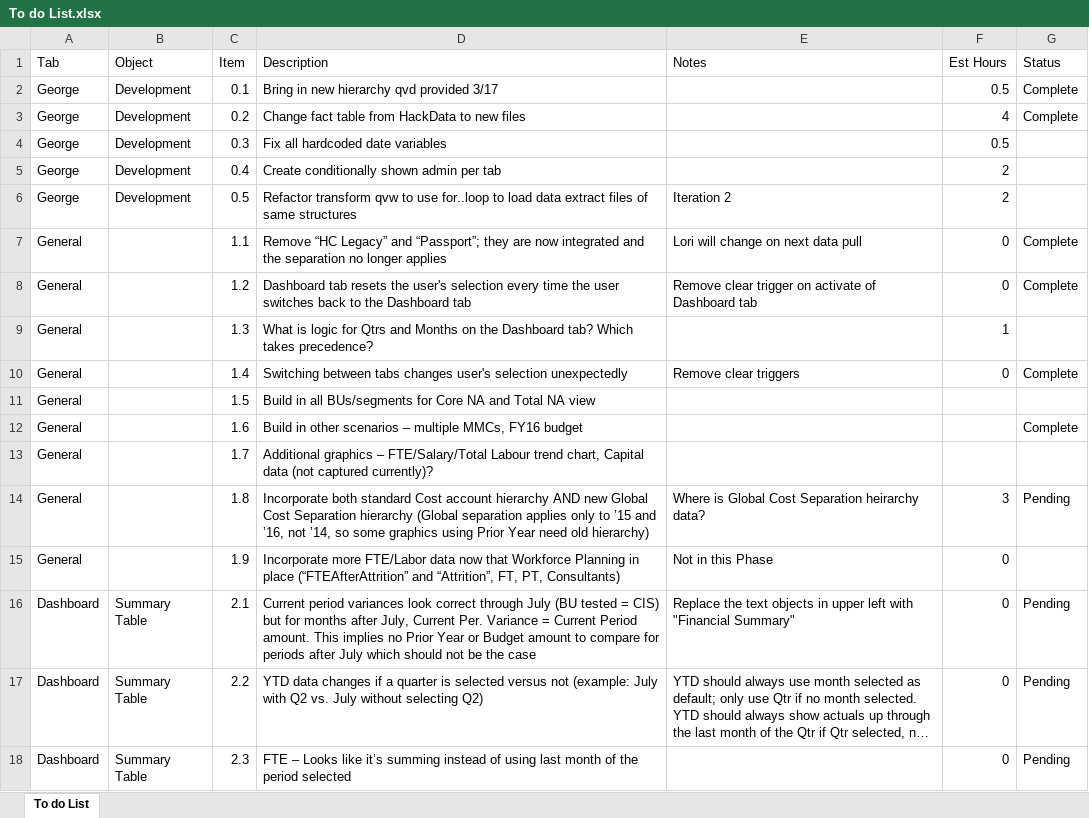
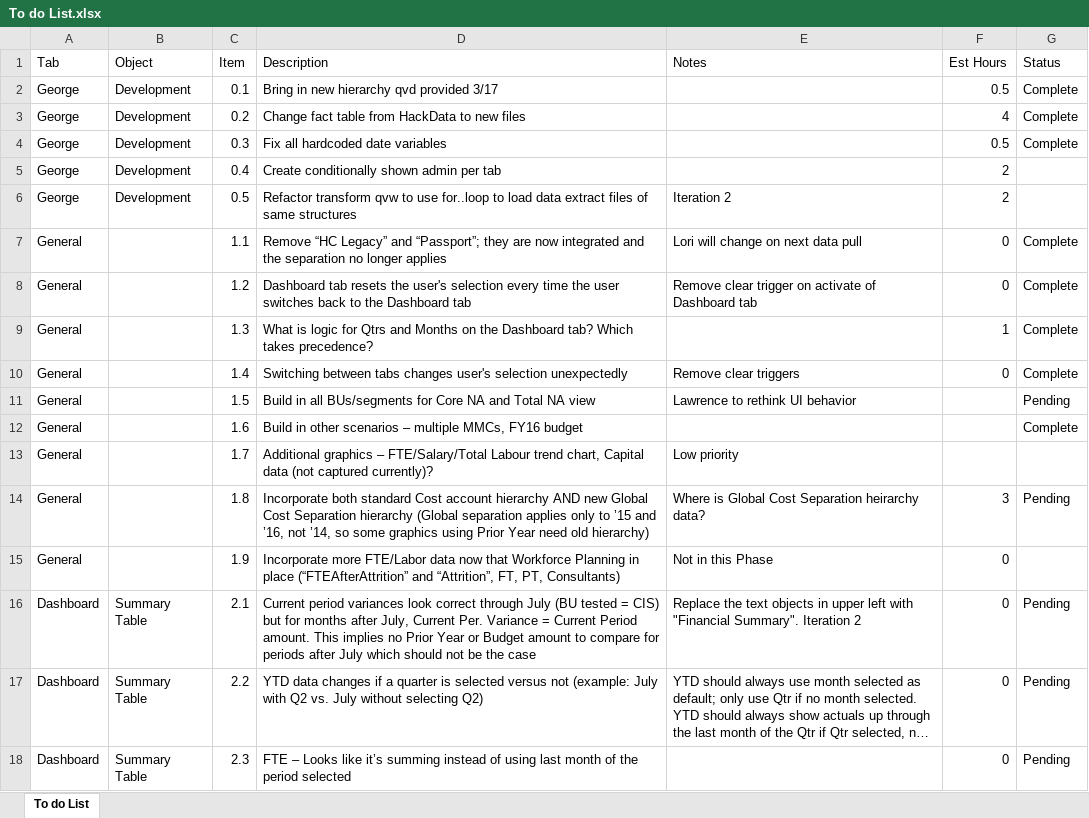
Before and after one commit to clinergeorge/mint2, an Excel workbook: To do List.xlsx, sheet To do List, drawn as a sheet; only a part is shown; long unchanged cells end in …; values as stored, in another font and other column widths than the file's, no borders; table styles not drawn; the diff names each change by its address in the sheet, - before the commit and + after, or states it on an @@ line.

Commit message:
push to to list

```diff
--- a/To do List.xlsx (sheet To do List)
+++ b/To do List.xlsx (sheet To do List)
-G4 (Status): (empty)
+G4 (Status): Complete
-G9 (Status): (empty)
+G9 (Status): Complete
-E11 (Notes): (empty)
+E11 (Notes): Lawrence to rethink UI behavior
-G11 (Status): (empty)
+G11 (Status): Pending
-E13 (Notes): (empty)
+E13 (Notes): Low priority
-E16 (Notes): …with "Financial Summary"
+E16 (Notes): …with "Financial Summary". Iteration 2
```
